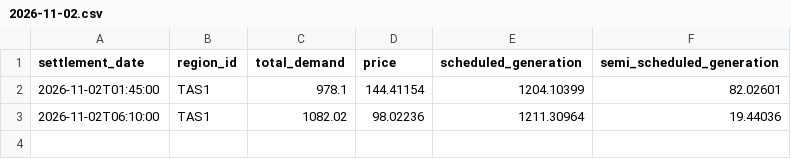
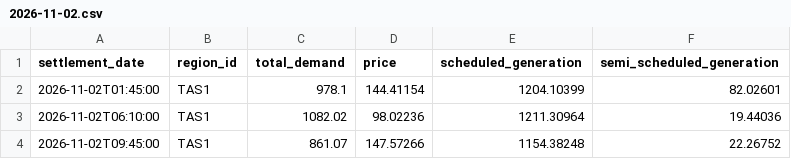
Before and after one commit to arno0b/forecast-platform, a CSV file: data/tas1/2026-11-02.csv, drawn as a sheet; the diff names each change by its address in the sheet, - before the commit and + after, or states it on an @@ line.

```diff
--- a/data/tas1/2026-11-02.csv
+++ b/data/tas1/2026-11-02.csv
+row 4: 2026-11-02T09:45:00 | TAS1 | 861.07 | 147.57266 | 1154.38248 | 22.26752
```
Also changed, not shown: data/nsw1/2026-11-02.csv, data/qld1/2026-11-02.csv, 2 other files.
